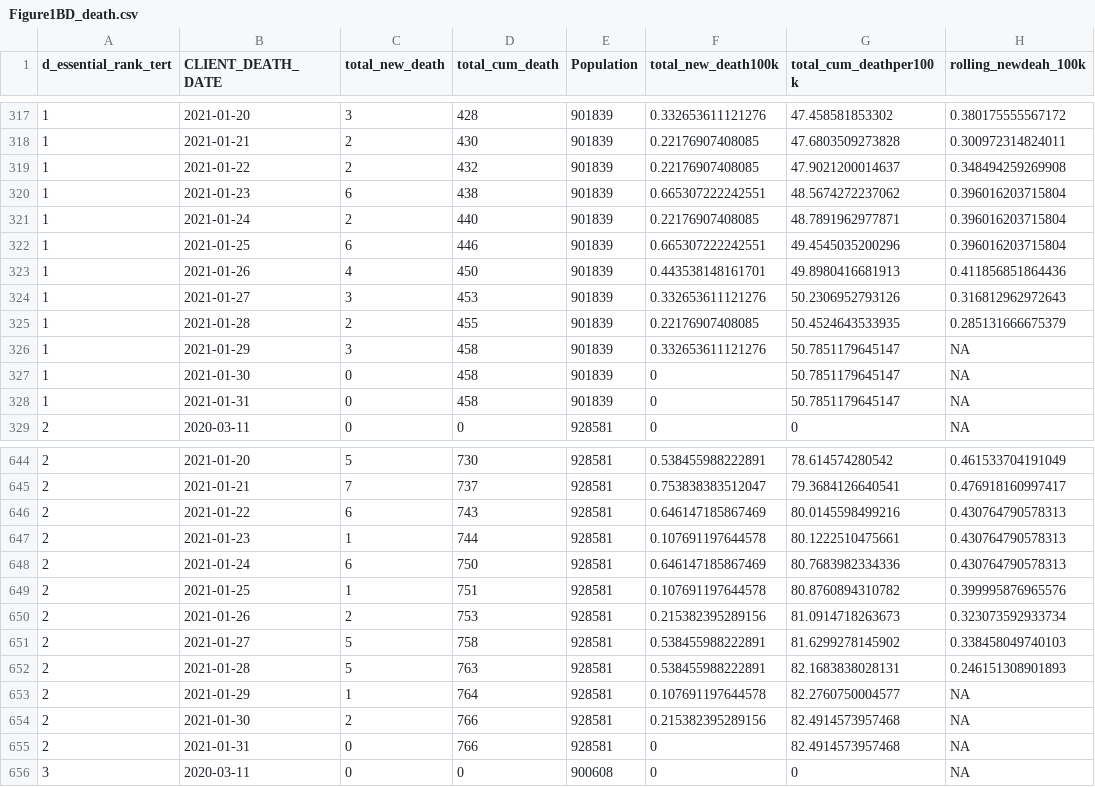
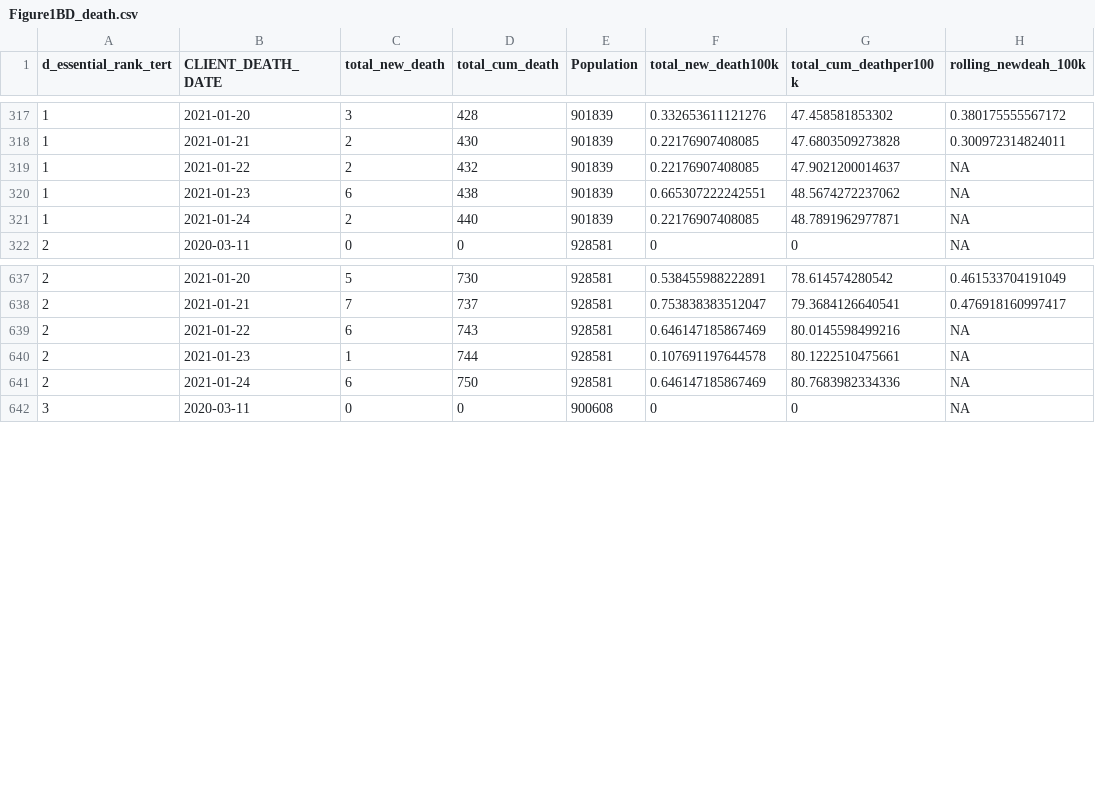
Before and after one commit to mishra-lab/cihr-multiprovince-covid-project, a CSV file: publications/COVID risk among essential workers in Toronto/Figure1BD_death.csv, drawn as a sheet; only a part is shown, gaps mark what is left out; the diff covers the shown part only.

```diff
--- a/publications/COVID risk among essential workers in Toronto/Figure1BD_death.csv
+++ b/publications/COVID risk among essential workers in Toronto/Figure1BD_death.csv
@@ -318,12 +318,5 @@
 1,2021-01-21,2,430,901839,0.22176907408085,47.6803509273828,0.300972314824011
-1,2021-01-22,2,432,901839,0.22176907408085,47.9021200014637,0.348494259269908
-1,2021-01-23,6,438,901839,0.665307222242551,48.5674272237062,0.396016203715804
-1,2021-01-24,2,440,901839,0.22176907408085,48.7891962977871,0.396016203715804
-1,2021-01-25,6,446,901839,0.665307222242551,49.4545035200296,0.396016203715804
-1,2021-01-26,4,450,901839,0.443538148161701,49.8980416681913,0.411856851864436
-1,2021-01-27,3,453,901839,0.332653611121276,50.2306952793126,0.316812962972643
-1,2021-01-28,2,455,901839,0.22176907408085,50.4524643533935,0.285131666675379
-1,2021-01-29,3,458,901839,0.332653611121276,50.7851179645147,NA
-1,2021-01-30,0,458,901839,0,50.7851179645147,NA
-1,2021-01-31,0,458,901839,0,50.7851179645147,NA
+1,2021-01-22,2,432,901839,0.22176907408085,47.9021200014637,NA
+1,2021-01-23,6,438,901839,0.665307222242551,48.5674272237062,NA
+1,2021-01-24,2,440,901839,0.22176907408085,48.7891962977871,NA
 2,2020-03-11,0,0,928581,0,0,NA
@@ -645,12 +638,5 @@
 2,2021-01-21,7,737,928581,0.753838383512047,79.3684126640541,0.476918160997417
-2,2021-01-22,6,743,928581,0.646147185867469,80.0145598499216,0.430764790578313
-2,2021-01-23,1,744,928581,0.107691197644578,80.1222510475661,0.430764790578313
-2,2021-01-24,6,750,928581,0.646147185867469,80.7683982334336,0.430764790578313
-2,2021-01-25,1,751,928581,0.107691197644578,80.8760894310782,0.399995876965576
-2,2021-01-26,2,753,928581,0.215382395289156,81.0914718263673,0.323073592933734
-2,2021-01-27,5,758,928581,0.538455988222891,81.6299278145902,0.338458049740103
-2,2021-01-28,5,763,928581,0.538455988222891,82.1683838028131,0.246151308901893
-2,2021-01-29,1,764,928581,0.107691197644578,82.2760750004577,NA
-2,2021-01-30,2,766,928581,0.215382395289156,82.4914573957468,NA
-2,2021-01-31,0,766,928581,0,82.4914573957468,NA
+2,2021-01-22,6,743,928581,0.646147185867469,80.0145598499216,NA
+2,2021-01-23,1,744,928581,0.107691197644578,80.1222510475661,NA
+2,2021-01-24,6,750,928581,0.646147185867469,80.7683982334336,NA
 3,2020-03-11,0,0,900608,0,0,NA
```
Also changed, not shown: 7 removed rows and 3 edited cells elsewhere in this file, publications/COVID risk among essential workers in Toronto/Figure1AC_cases.csv, 3 other files.
